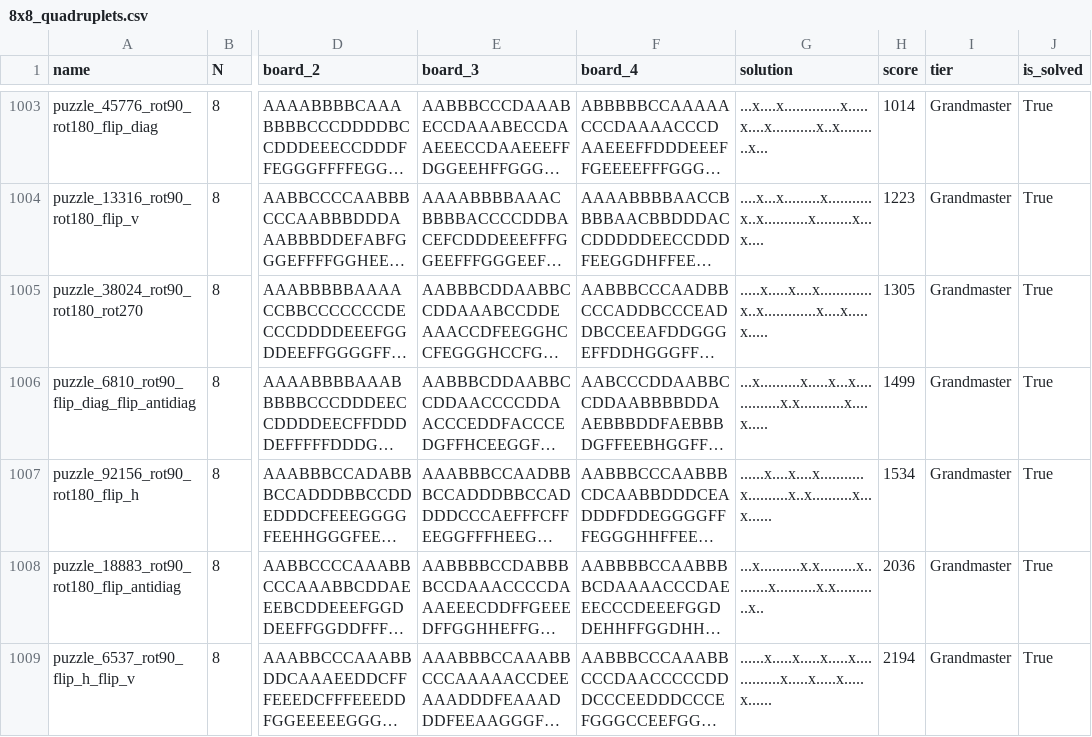
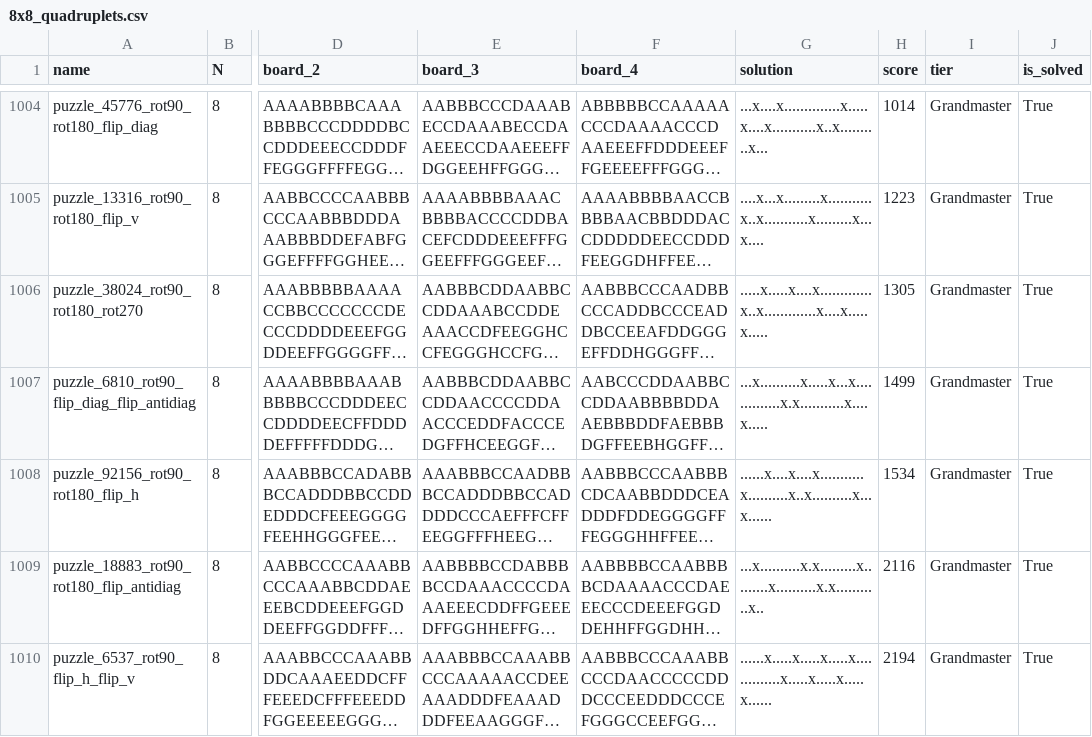
Before and after one commit to JoshMermel/multiverse-star-battle, a CSV file: data/8x8_quadruplets.csv, drawn as a sheet; only a part is shown, gaps mark what is left out; long unchanged cells end in …; addresses are those after the commit; the diff covers the shown part only; the diff names each change by its address in the sheet, - before the commit and + after, or states it on an @@ line.

Commit message:
rules tier tweak

```diff
--- a/data/8x8_quadruplets.csv
+++ b/data/8x8_quadruplets.csv
-H1009 (score): 2036
+H1009 (score): 2116
```
Also changed, not shown: 3 added rows, 2 removed rows and 53 edited cells elsewhere in this file, data/8x8_square_free_mono.csv, data/8x8_symmetric_triplets.csv, 22 other files.
